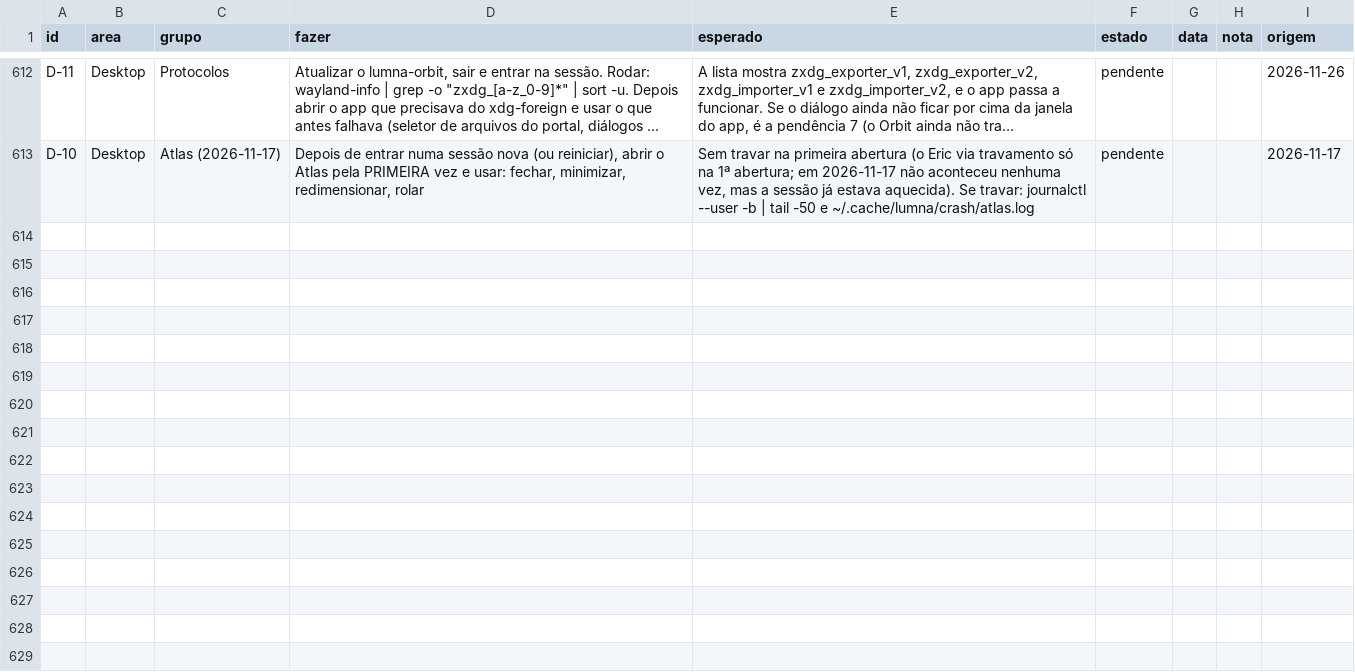
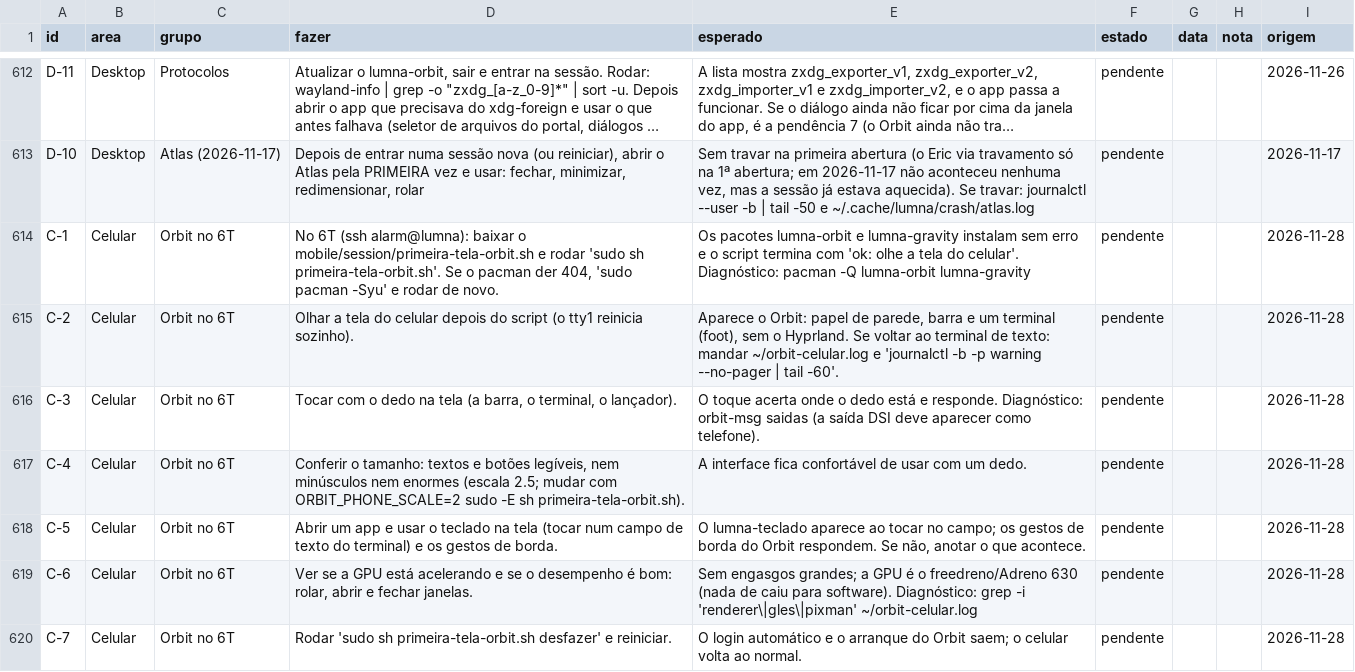
Before and after one commit to dekilled/LUMNA_OS, a TSV file: docs/testes/registro.tsv, drawn as a sheet; only a part is shown, gaps mark what is left out; long unchanged cells end in …; the diff names each change by its address in the sheet, - before the commit and + after, or states it on an @@ line.

```diff
--- a/docs/testes/registro.tsv
+++ b/docs/testes/registro.tsv
+row 614: C-1 | Celular | Orbit no 6T | No 6T (ssh alarm@lumna): baixar o mobile/session/primeira-tela-orbit.sh e rodar 'sudo sh primeira-tela-orbit.sh'. Se o pacman der 404, 'sudo pacman -Syu' e rodar de novo. | Os pacotes lumna-orbit e lumna-gravity instalam sem erro e o script termina com 'ok: olhe a tela do celular'. Diagnóstico: pacman -Q lumna-orbit lumna-gravity | pendente |  |  | 2026-11-28
+row 615: C-2 | Celular | Orbit no 6T | Olhar a tela do celular depois do script (o tty1 reinicia sozinho). | Aparece o Orbit: papel de parede, barra e um terminal (foot), sem o Hyprland. Se voltar ao terminal de texto: mandar ~/orbit-celular.log e 'journalctl -b -p warning --no-pager | tail -60'. | pendente |  |  | 2026-11-28
+row 616: C-3 | Celular | Orbit no 6T | Tocar com o dedo na tela (a barra, o terminal, o lançador). | O toque acerta onde o dedo está e responde. Diagnóstico: orbit-msg saidas (a saída DSI deve aparecer como telefone). | pendente |  |  | 2026-11-28
+row 617: C-4 | Celular | Orbit no 6T | Conferir o tamanho: textos e botões legíveis, nem minúsculos nem enormes (escala 2.5; mudar com ORBIT_PHONE_SCALE=2 sudo -E sh primeira-tela-orbit.sh). | A interface fica confortável de usar com um dedo. | pendente |  |  | 2026-11-28
+row 618: C-5 | Celular | Orbit no 6T | Abrir um app e usar o teclado na tela (tocar num campo de texto do terminal) e os gestos de borda. | O lumna-teclado aparece ao tocar no campo; os gestos de borda do Orbit respondem. Se não, anotar o que acontece. | pendente |  |  | 2026-11-28
+row 619: C-6 | Celular | Orbit no 6T | Ver se a GPU está acelerando e se o desempenho é bom: rolar, abrir e fechar janelas. | Sem engasgos grandes; a GPU é o freedreno/Adreno 630 (nada de caiu para software). Diagnóstico: grep -i 'renderer\|gles\|pixman' ~/orbit-celular.log | pendente |  |  | 2026-11-28
+row 620: C-7 | Celular | Orbit no 6T | Rodar 'sudo sh primeira-tela-orbit.sh desfazer' e reiniciar. | O login automático e o arranque do Orbit saem; o celular volta ao normal. | pendente |  |  | 2026-11-28
```
Also changed, not shown: 6 other files.
